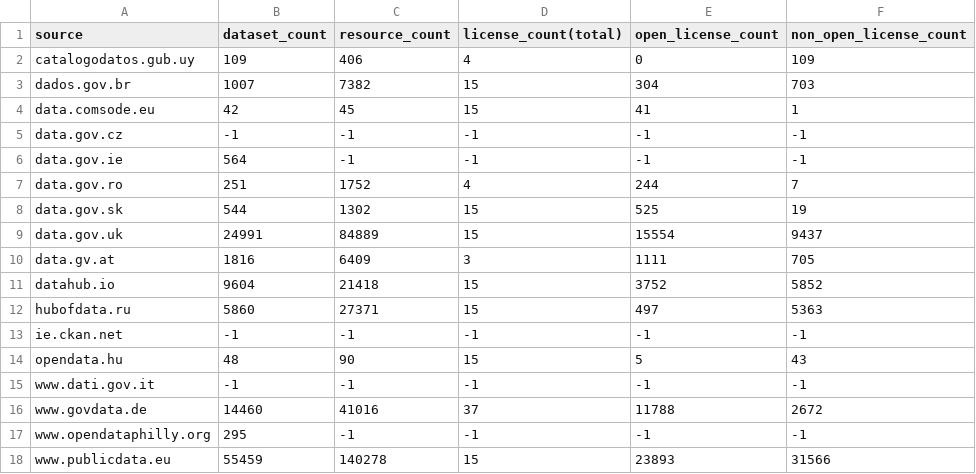
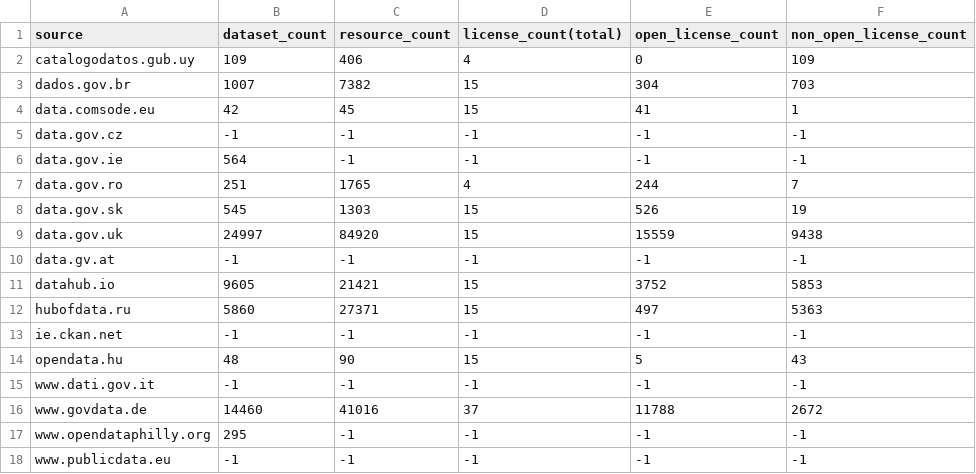
Before and after one commit to hanecak/data_data-catalog-stats, a CSV file: data-catalog-stats-current.csv, drawn as a sheet.

Commit message:
automatic update: 20150609-025609

```diff
--- a/data-catalog-stats-current.csv
+++ b/data-catalog-stats-current.csv
@@ -6,7 +6,7 @@ data.gov.cz,-1,-1,-1,-1,-1
 data.gov.ie,564,-1,-1,-1,-1
-data.gov.ro,251,1752,4,244,7
-data.gov.sk,544,1302,15,525,19
-data.gov.uk,24991,84889,15,15554,9437
-data.gv.at,1816,6409,3,1111,705
-datahub.io,9604,21418,15,3752,5852
+data.gov.ro,251,1765,4,244,7
+data.gov.sk,545,1303,15,526,19
+data.gov.uk,24997,84920,15,15559,9438
+data.gv.at,-1,-1,-1,-1,-1
+datahub.io,9605,21421,15,3752,5853
 hubofdata.ru,5860,27371,15,497,5363
@@ -17,2 +17,2 @@ www.govdata.de,14460,41016,37,11788,2672
 www.opendataphilly.org,295,-1,-1,-1,-1
-www.publicdata.eu,55459,140278,15,23893,31566
+www.publicdata.eu,-1,-1,-1,-1,-1
```
